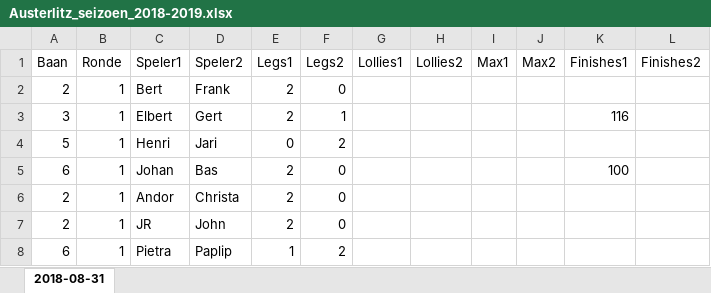
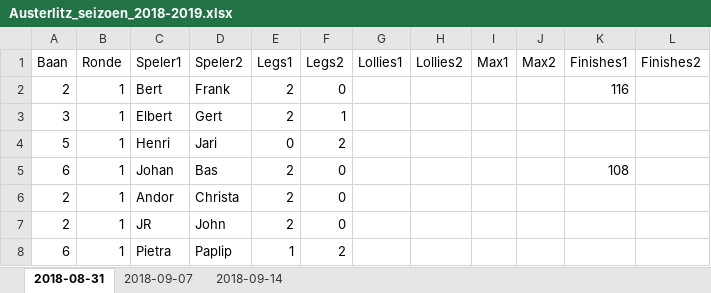
Before and after one commit to basbloemsaat/dartsense, an Excel workbook: data/Austerlitz_seizoen_2018-2019.xlsx, sheet 2018-08-31, drawn as a sheet; only a part is shown; values as stored, in another font and other column widths than the file's, no borders; the diff names each change by its address in the sheet, - before the commit and + after, or states it on an @@ line.

```diff
--- a/data/Austerlitz_seizoen_2018-2019.xlsx (sheet 2018-08-31)
+++ b/data/Austerlitz_seizoen_2018-2019.xlsx (sheet 2018-08-31)
+sheet tab: 2018-09-07
+sheet tab: 2018-09-14
-K2 (Finishes1): (empty)
+K2 (Finishes1): 116
-K3 (Finishes1): 116
+K3 (Finishes1): (empty)
-K5 (Finishes1): 100
+K5 (Finishes1): 108
```
